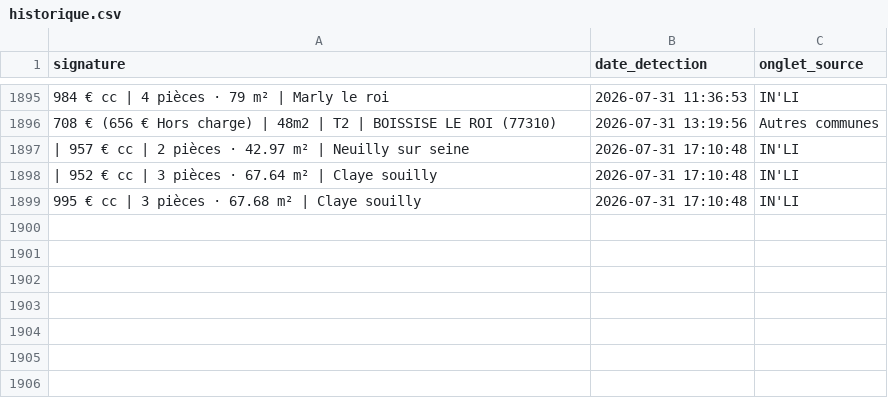
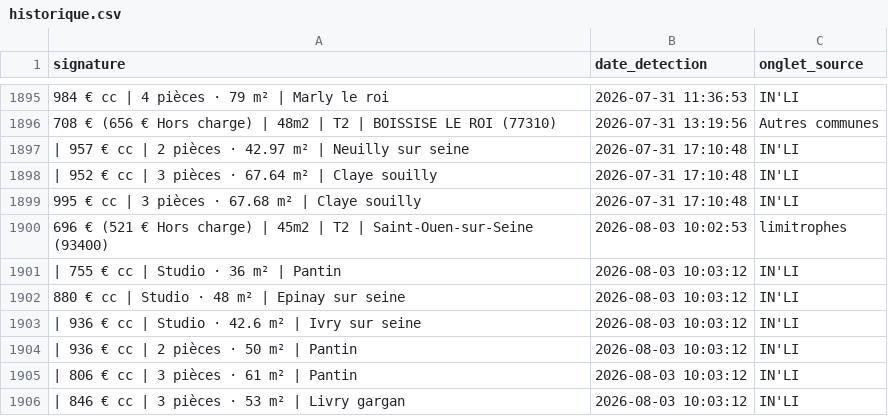
Before and after one commit to Yagalo2004/alin-bot, a CSV file: historique.csv, drawn as a sheet; only a part is shown, gaps mark what is left out; the diff names each change by its address in the sheet, - before the commit and + after, or states it on an @@ line.

Commit message:
Mise à jour des offres vues

```diff
--- a/historique.csv
+++ b/historique.csv
+row 1900: 696 € (521 € Hors charge) | 45m2 | T2 | Saint-Ouen-sur-Seine (93400) | 2026-08-03 10:02:53 | limitrophes
+row 1901: | 755 € cc | Studio · 36 m² | Pantin | 2026-08-03 10:03:12 | IN'LI
+row 1902: 880 € cc | Studio · 48 m² | Epinay sur seine | 2026-08-03 10:03:12 | IN'LI
+row 1903: | 936 € cc | Studio · 42.6 m² | Ivry sur seine | 2026-08-03 10:03:12 | IN'LI
+row 1904: | 936 € cc | 2 pièces · 50 m² | Pantin | 2026-08-03 10:03:12 | IN'LI
+row 1905: | 806 € cc | 3 pièces · 61 m² | Pantin | 2026-08-03 10:03:12 | IN'LI
+row 1906: | 846 € cc | 3 pièces · 53 m² | Livry gargan | 2026-08-03 10:03:12 | IN'LI
```
